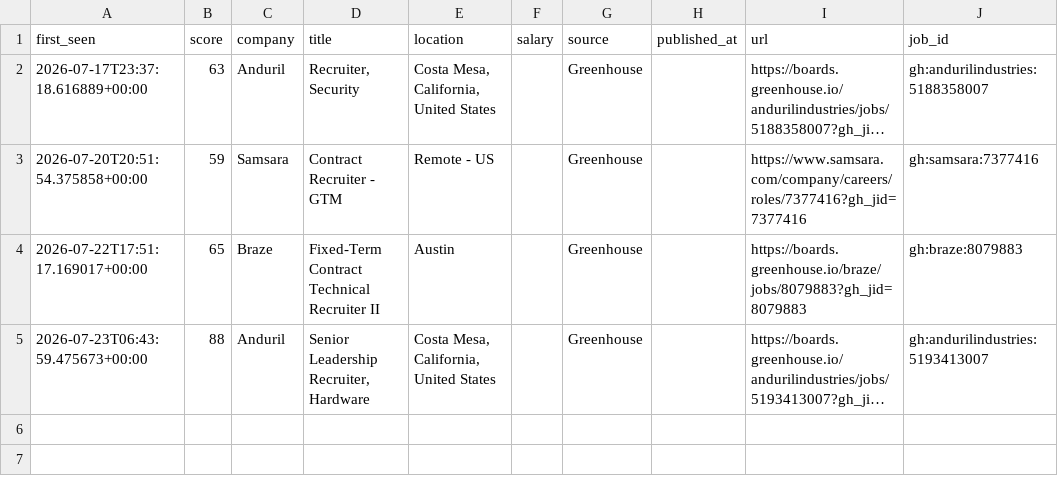
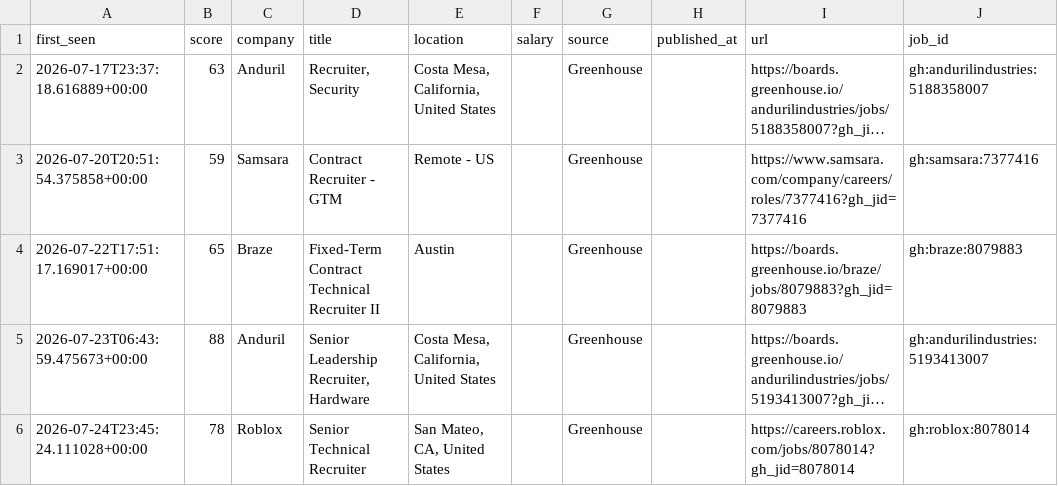
Before and after one commit to thecgraham-cpu/ta-job-radar, a CSV file: data/matches.csv, drawn as a sheet; long unchanged cells end in …; the diff names each change by its address in the sheet, - before the commit and + after, or states it on an @@ line.

```diff
--- a/data/matches.csv
+++ b/data/matches.csv
+row 6: 2026-07-24T23:45:24.111028+00:00 | 78 | Roblox | Senior Technical Recruiter | San Mateo, CA, United States |  | Greenhouse |  | https://careers.roblox.com/jobs/8078014?gh_jid=8078014 | gh:roblox:8078014
```
Also changed, not shown: 2 other files.
